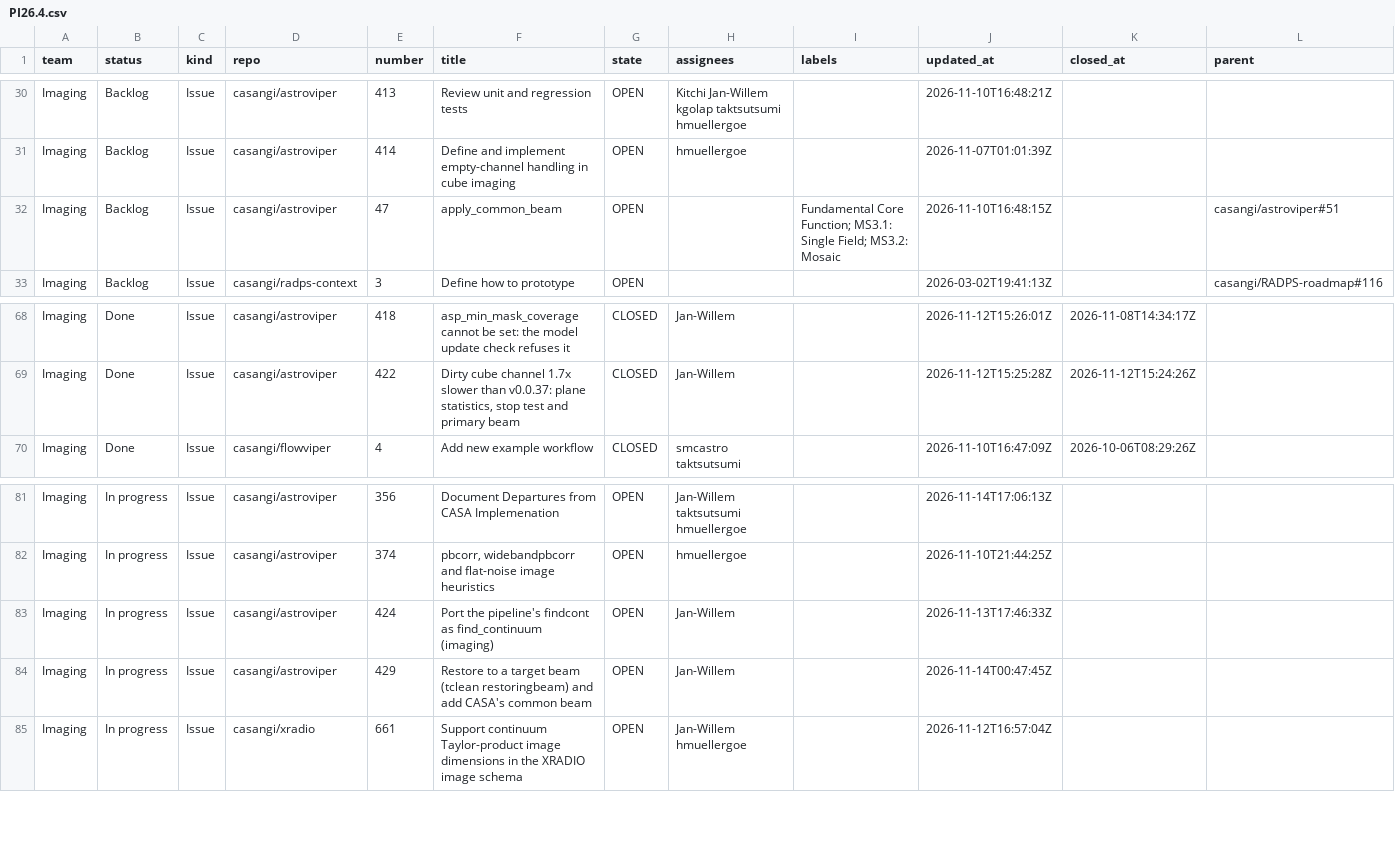
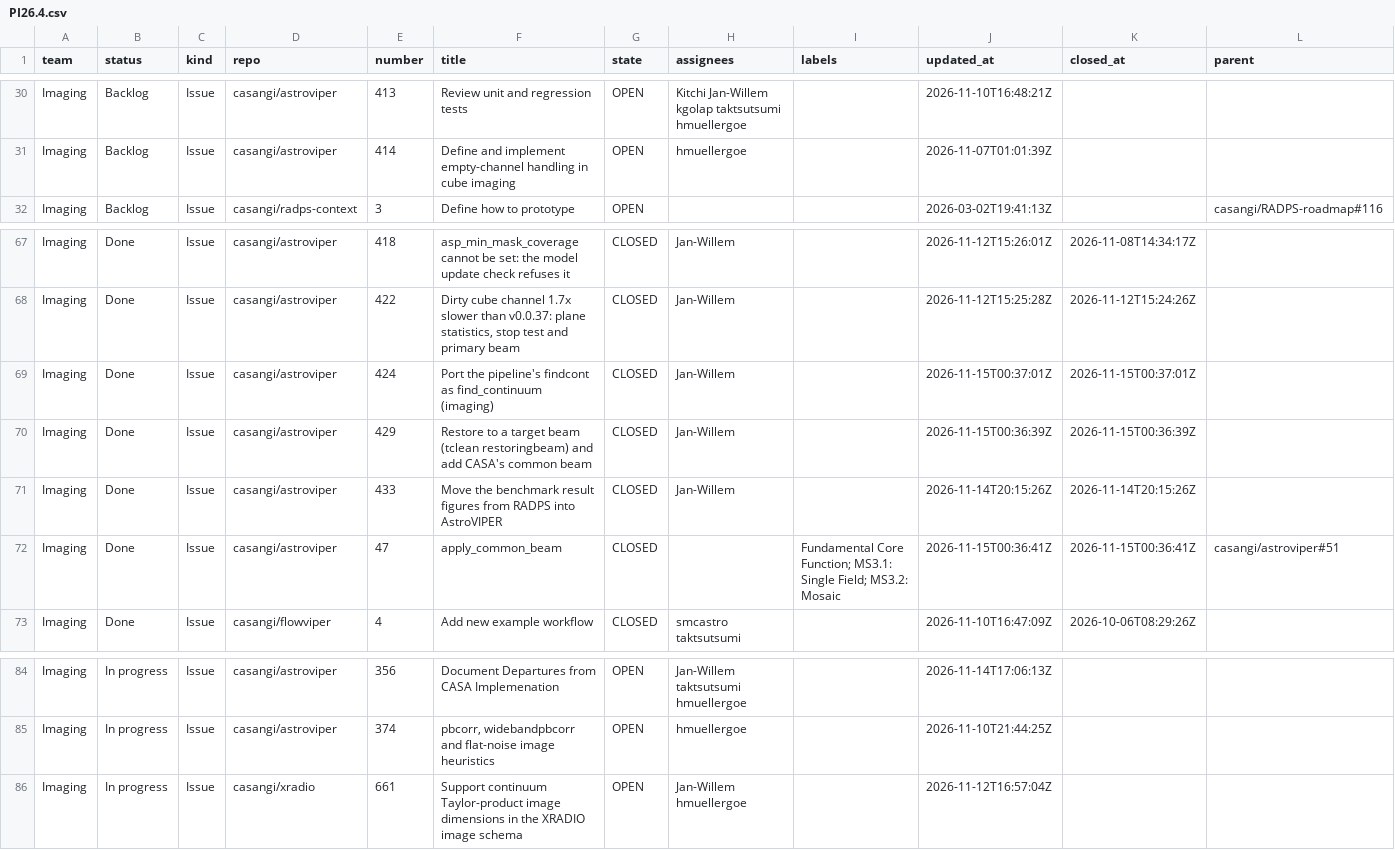
Before and after one commit to casangi/RADPS-roadmap, a CSV file: project33/pi/PI26.4.csv, drawn as a sheet; only a part is shown, gaps mark what is left out; removed rows and columns are numbered as before the commit, all else as after; rows hold the shown columns only; the diff names each change by its address in the sheet, - before the commit and + after, or states it on an @@ line.

```diff
--- a/project33/pi/PI26.4.csv
+++ b/project33/pi/PI26.4.csv
-row 32: Imaging | Backlog | Issue | casangi/astroviper | 47 | apply_common_beam | OPEN |  | Fundamental Core Function; MS3.1: Single Field; MS3.2: Mosaic | 2026-11-10T16:48:15Z |  | casangi/astroviper#51
+row 69: Imaging | Done | Issue | casangi/astroviper | 424 | Port the pipeline's findcont as find_continuum (imaging) | CLOSED | Jan-Willem |  | 2026-11-15T00:37:01Z | 2026-11-15T00:37:01Z
+row 70: Imaging | Done | Issue | casangi/astroviper | 429 | Restore to a target beam (tclean restoringbeam) and add CASA's common beam | CLOSED | Jan-Willem |  | 2026-11-15T00:36:39Z | 2026-11-15T00:36:39Z
+row 71: Imaging | Done | Issue | casangi/astroviper | 433 | Move the benchmark result figures from RADPS into AstroVIPER | CLOSED | Jan-Willem |  | 2026-11-14T20:15:26Z | 2026-11-14T20:15:26Z
+row 72: Imaging | Done | Issue | casangi/astroviper | 47 | apply_common_beam | CLOSED |  | Fundamental Core Function; MS3.1: Single Field; MS3.2: Mosaic | 2026-11-15T00:36:41Z | 2026-11-15T00:36:41Z | casangi/astroviper#51
-row 83: Imaging | In progress | Issue | casangi/astroviper | 424 | Port the pipeline's findcont as find_continuum (imaging) | OPEN | Jan-Willem |  | 2026-11-13T17:46:33Z
-row 84: Imaging | In progress | Issue | casangi/astroviper | 429 | Restore to a target beam (tclean restoringbeam) and add CASA's common beam | OPEN | Jan-Willem |  | 2026-11-14T00:47:45Z
```
Also changed, not shown: project33/changes-log.csv, 3 other files.
